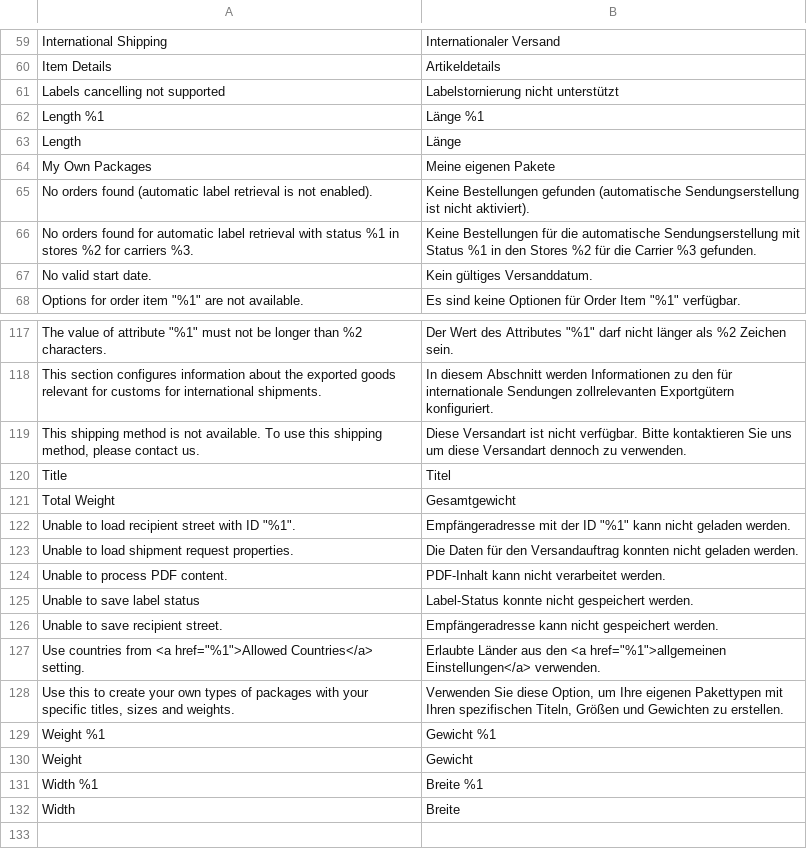
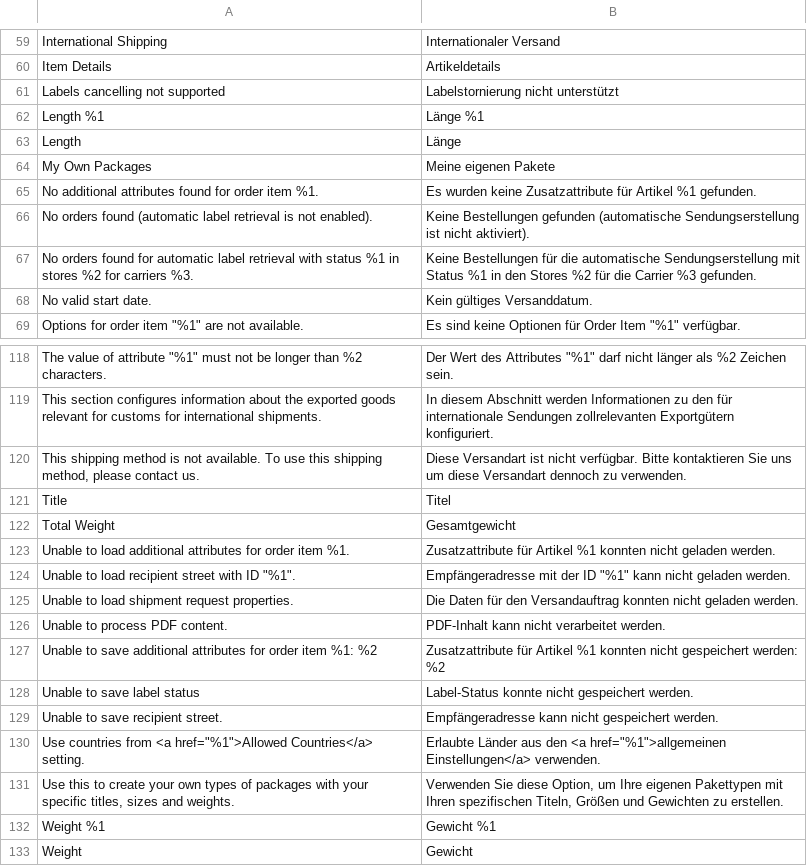
Before and after one commit to netresearch/dhl-module-shipping-core, a CSV file: i18n/de_DE.csv, drawn as a sheet; only a part is shown, gaps mark what is left out; the shorter side is filled out with more unchanged rows; the diff names each change by its address in the sheet, - before the commit and + after, or states it on an @@ line.

Commit message:
DHLGW-611: persist additional catalog attributes with order items

```diff
--- a/i18n/de_DE.csv
+++ b/i18n/de_DE.csv
+row 65: No additional attributes found for order item %1. | Es wurden keine Zusatzattribute für Artikel %1 gefunden.
+row 123: Unable to load additional attributes for order item %1. | Zusatzattribute für Artikel %1 konnten nicht geladen werden.
+row 127: Unable to save additional attributes for order item %1: %2 | Zusatzattribute für Artikel %1 konnten nicht gespeichert werden: %2
```
Also changed, not shown: i18n/en_US.csv, 23 other files.
